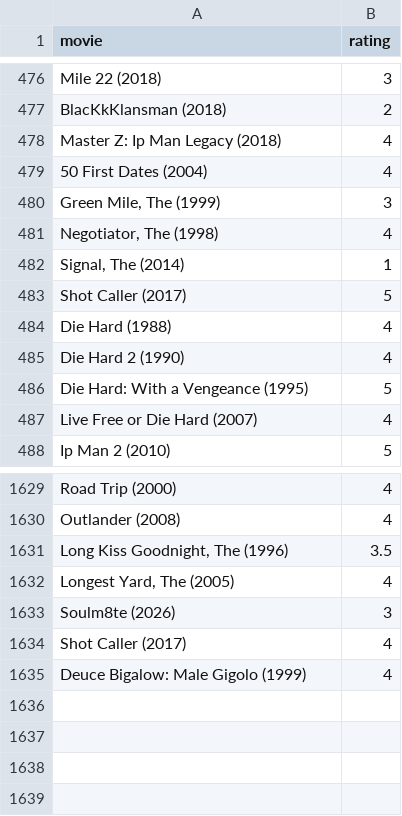
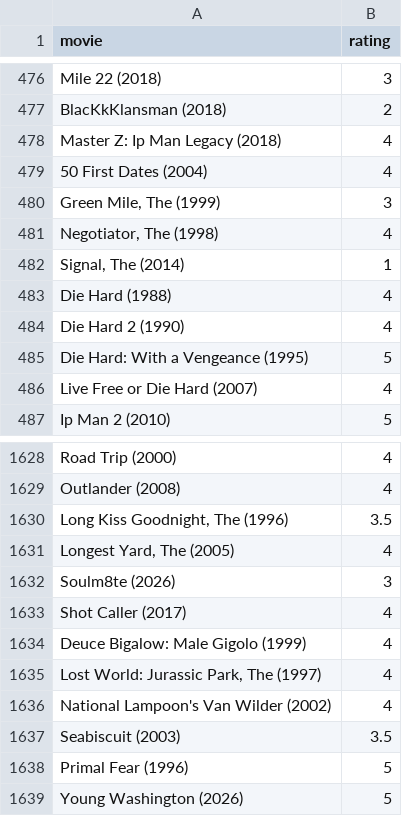
Before and after one commit to burakbayramli/kod, a CSV file: movpicks.csv, drawn as a sheet; only a part is shown, gaps mark what is left out.

```diff
--- a/movpicks.csv
+++ b/movpicks.csv
@@ -482,3 +482,2 @@ Master Z: Ip Man Legacy (2018),4
 "Signal, The (2014)",1
-Shot Caller (2017),5
 Die Hard (1988),4
@@ -1635 +1634,6 @@ Shot Caller (2017),4
 Deuce Bigalow: Male Gigolo (1999),4
+"Lost World: Jurassic Park, The (1997)",4
+National Lampoon's Van Wilder (2002),4
+Seabiscuit (2003),3.5
+Primal Fear (1996),5
+Young Washington (2026),5
```
Also changed, not shown: movskips.csv.
